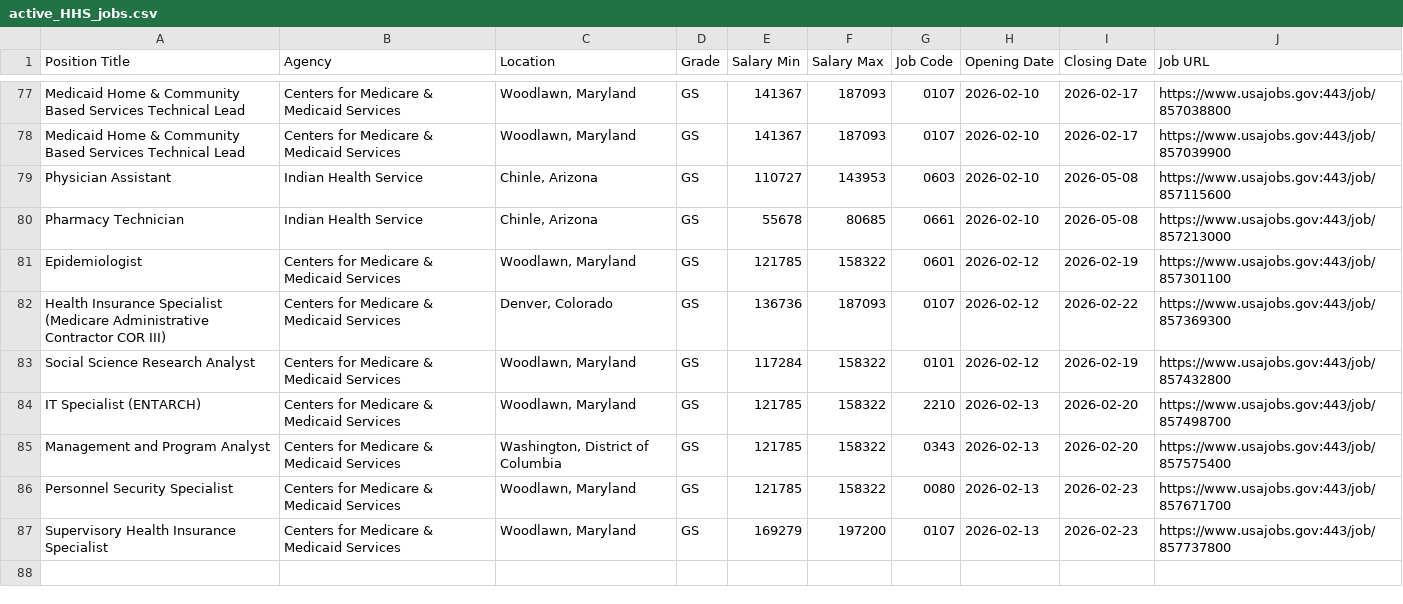
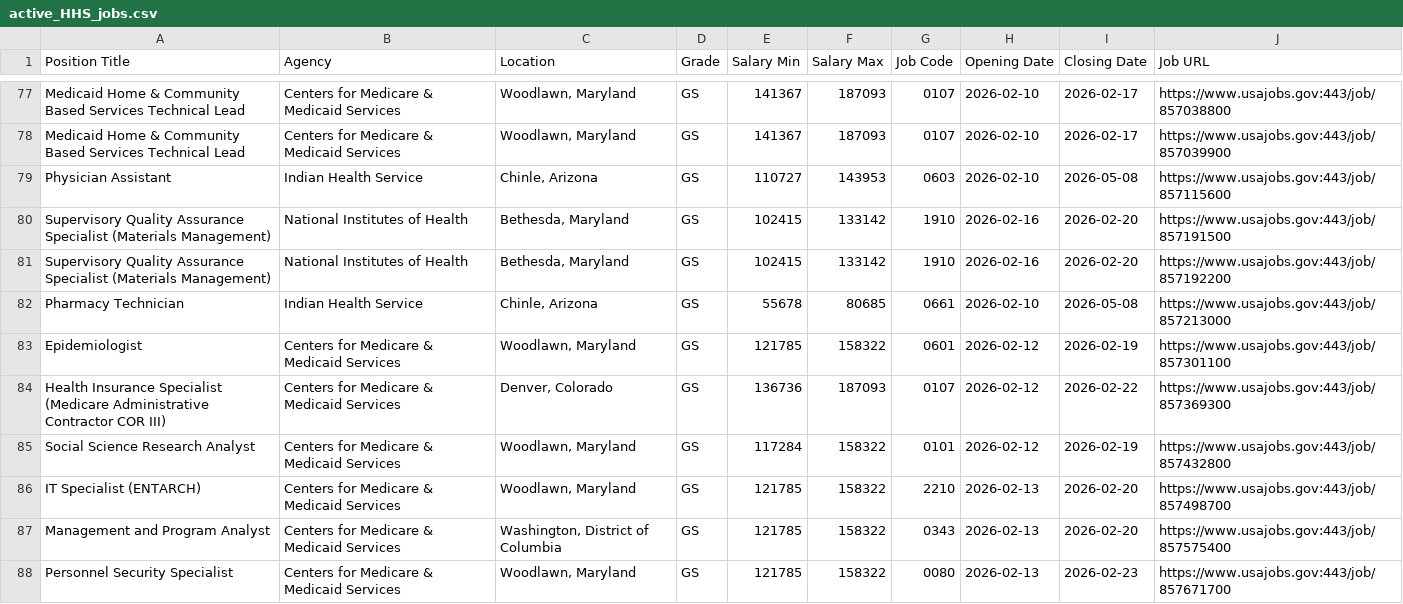
Before and after one commit to fartbagxp/fedjobs, a CSV file: data/raw/active_HHS_jobs.csv, drawn as a sheet; only a part is shown, gaps mark what is left out; the shorter side is filled out with more unchanged rows; the diff names each change by its address in the sheet, - before the commit and + after, or states it on an @@ line.

```diff
--- a/data/raw/active_HHS_jobs.csv
+++ b/data/raw/active_HHS_jobs.csv
+row 80: Supervisory Quality Assurance Specialist (Materials Management) | National Institutes of Health | Bethesda, Maryland | GS | 102415 | 133142 | 1910 | 2026-02-16 | 2026-02-20 | https://www.usajobs.gov:443/job/857191500
+row 81: Supervisory Quality Assurance Specialist (Materials Management) | National Institutes of Health | Bethesda, Maryland | GS | 102415 | 133142 | 1910 | 2026-02-16 | 2026-02-20 | https://www.usajobs.gov:443/job/857192200
```
Also changed, not shown: data/raw/active_1550_jobs.csv, data/raw/active_1560_jobs.csv, 1 other file.
